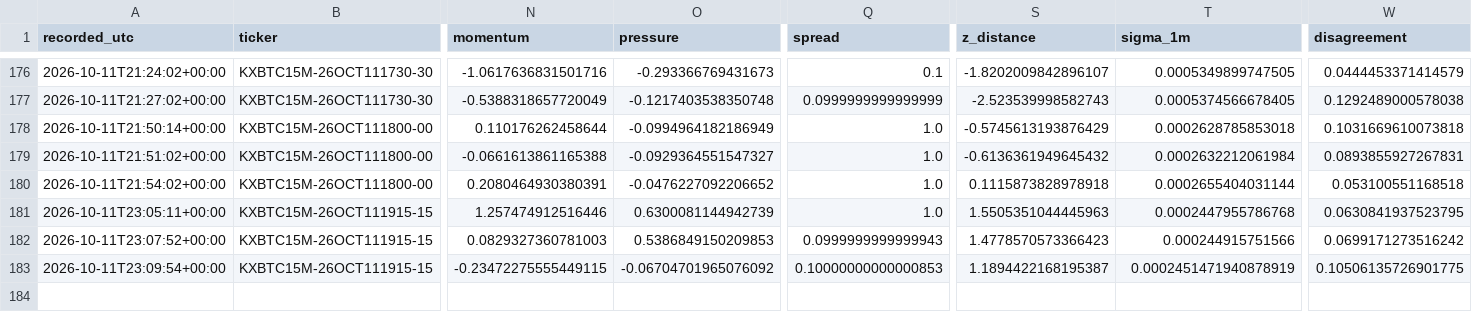
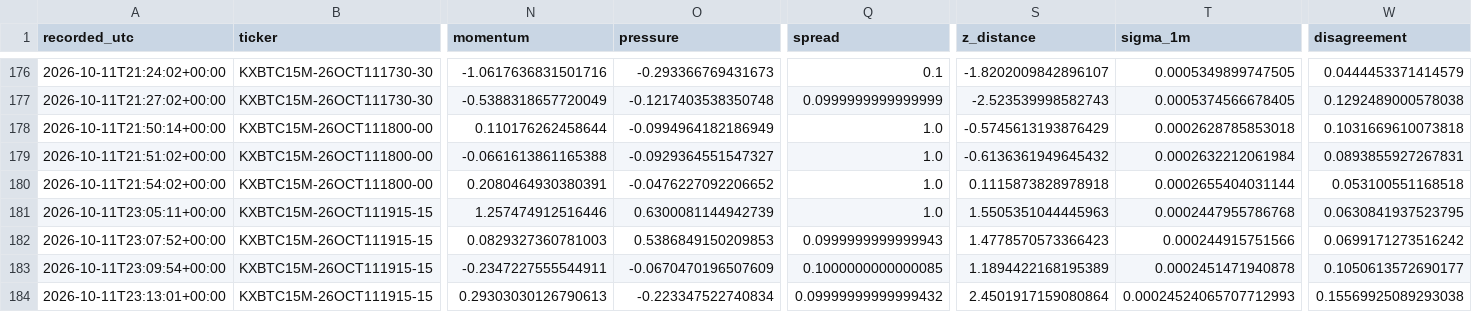
Before and after one commit to angelmoz881-collab/btc-kalshi-dashboard, a CSV file: data/btc_kalshi_learning.csv, drawn as a sheet; only a part is shown, gaps mark what is left out; rows hold the shown columns only; the diff names each change by its address in the sheet, - before the commit and + after, or states it on an @@ line.

Commit message:
Update BTC Kalshi adaptive learning history

```diff
--- a/data/btc_kalshi_learning.csv
+++ b/data/btc_kalshi_learning.csv
-N183 (momentum): -0.23472275555449115
+N183 (momentum): -0.2347227555544911
-O183 (pressure): -0.06704701965076092
+O183 (pressure): -0.0670470196507609
-Q183 (spread): 0.10000000000000853
+Q183 (spread): 0.1000000000000085
-S183 (z_distance): 1.1894422168195387
+S183 (z_distance): 1.1894422168195389
-T183 (sigma_1m): 0.0002451471940878919
+T183 (sigma_1m): 0.0002451471940878
-W183 (disagreement): 0.10506135726901775
+W183 (disagreement): 0.1050613572690177
+row 184: 2026-10-11T23:13:01+00:00 | KXBTC15M-26OCT111915-15 | 0.29303030126790613 | -0.223347522740834 | 0.09999999999999432 | 2.4501917159080864 | 0.00024524065707712993 | 0.15569925089293038
```
